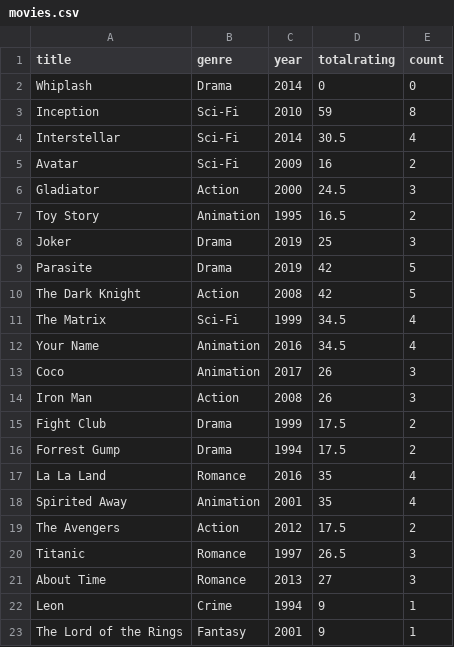
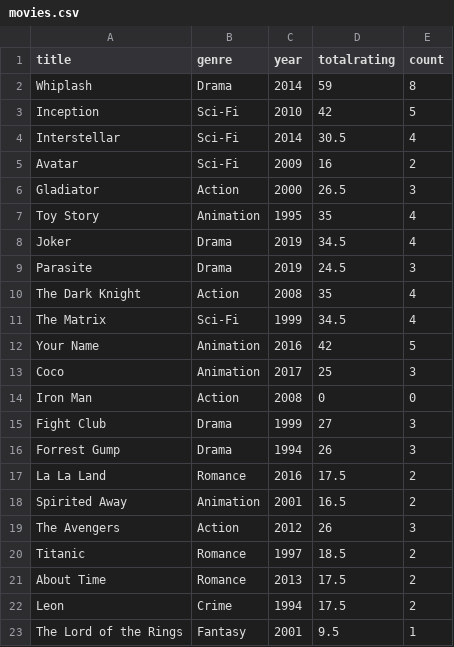
Before and after one commit to Haeram7/movie_recommender, a CSV file: data/movies.csv, drawn as a sheet; only a part is shown; the diff covers the shown part only.

```diff
--- a/data/movies.csv
+++ b/data/movies.csv
@@ -1,23 +1,23 @@
 title,genre,year,totalrating,count
-Whiplash,Drama,2014,0,0
-Inception,Sci-Fi,2010,59,8
+Whiplash,Drama,2014,59,8
+Inception,Sci-Fi,2010,42,5
 Interstellar,Sci-Fi,2014,30.5,4
 Avatar,Sci-Fi,2009,16,2
-Gladiator,Action,2000,24.5,3
-Toy Story,Animation,1995,16.5,2
-Joker,Drama,2019,25,3
-Parasite,Drama,2019,42,5
-The Dark Knight,Action,2008,42,5
+Gladiator,Action,2000,26.5,3
+Toy Story,Animation,1995,35,4
+Joker,Drama,2019,34.5,4
+Parasite,Drama,2019,24.5,3
+The Dark Knight,Action,2008,35,4
 The Matrix,Sci-Fi,1999,34.5,4
-Your Name,Animation,2016,34.5,4
-Coco,Animation,2017,26,3
-Iron Man,Action,2008,26,3
-Fight Club,Drama,1999,17.5,2
-Forrest Gump,Drama,1994,17.5,2
-La La Land,Romance,2016,35,4
-Spirited Away,Animation,2001,35,4
-The Avengers,Action,2012,17.5,2
-Titanic,Romance,1997,26.5,3
-About Time,Romance,2013,27,3
-Leon,Crime,1994,9,1
-The Lord of the Rings,Fantasy,2001,9,1
+Your Name,Animation,2016,42,5
+Coco,Animation,2017,25,3
+Iron Man,Action,2008,0,0
+Fight Club,Drama,1999,27,3
+Forrest Gump,Drama,1994,26,3
+La La Land,Romance,2016,17.5,2
+Spirited Away,Animation,2001,16.5,2
+The Avengers,Action,2012,26,3
+Titanic,Romance,1997,18.5,2
+About Time,Romance,2013,17.5,2
+Leon,Crime,1994,17.5,2
+The Lord of the Rings,Fantasy,2001,9.5,1
```
Also changed, not shown: 5 edited cells elsewhere in this file, 5 other files.
